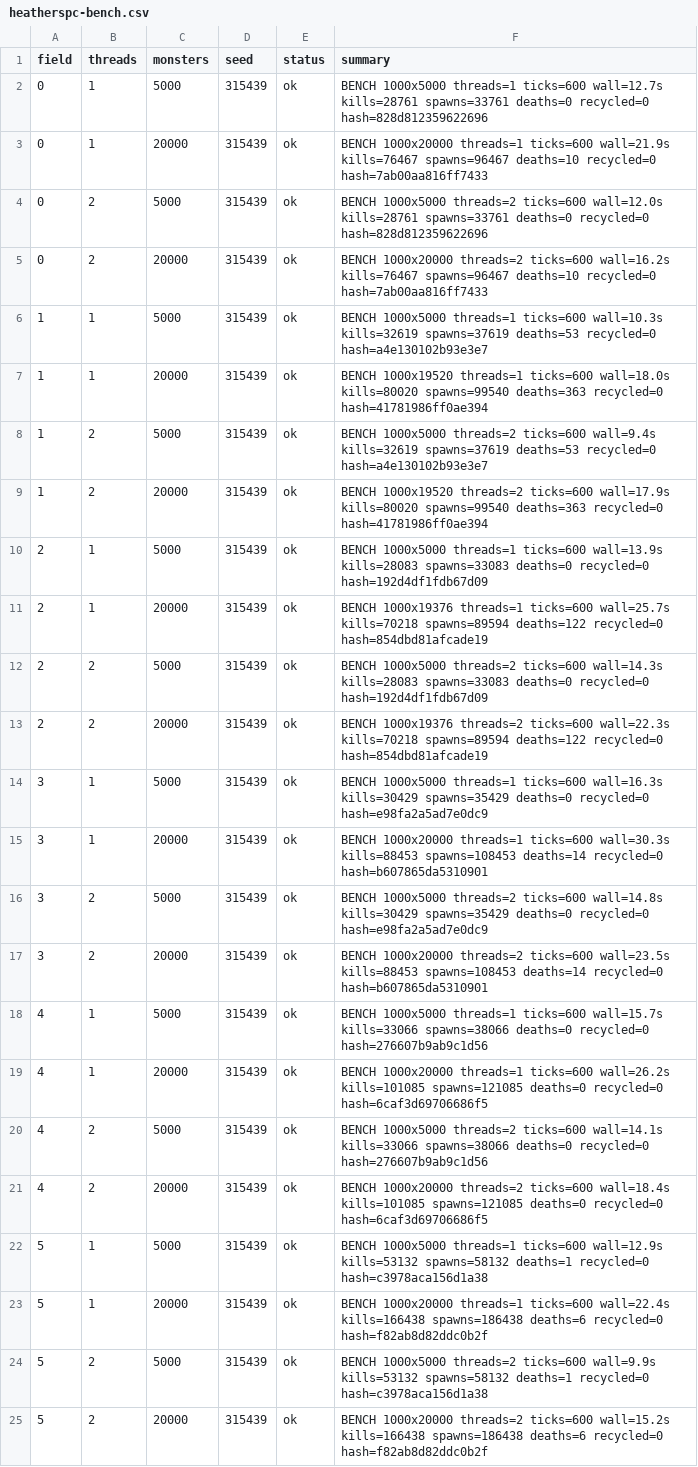
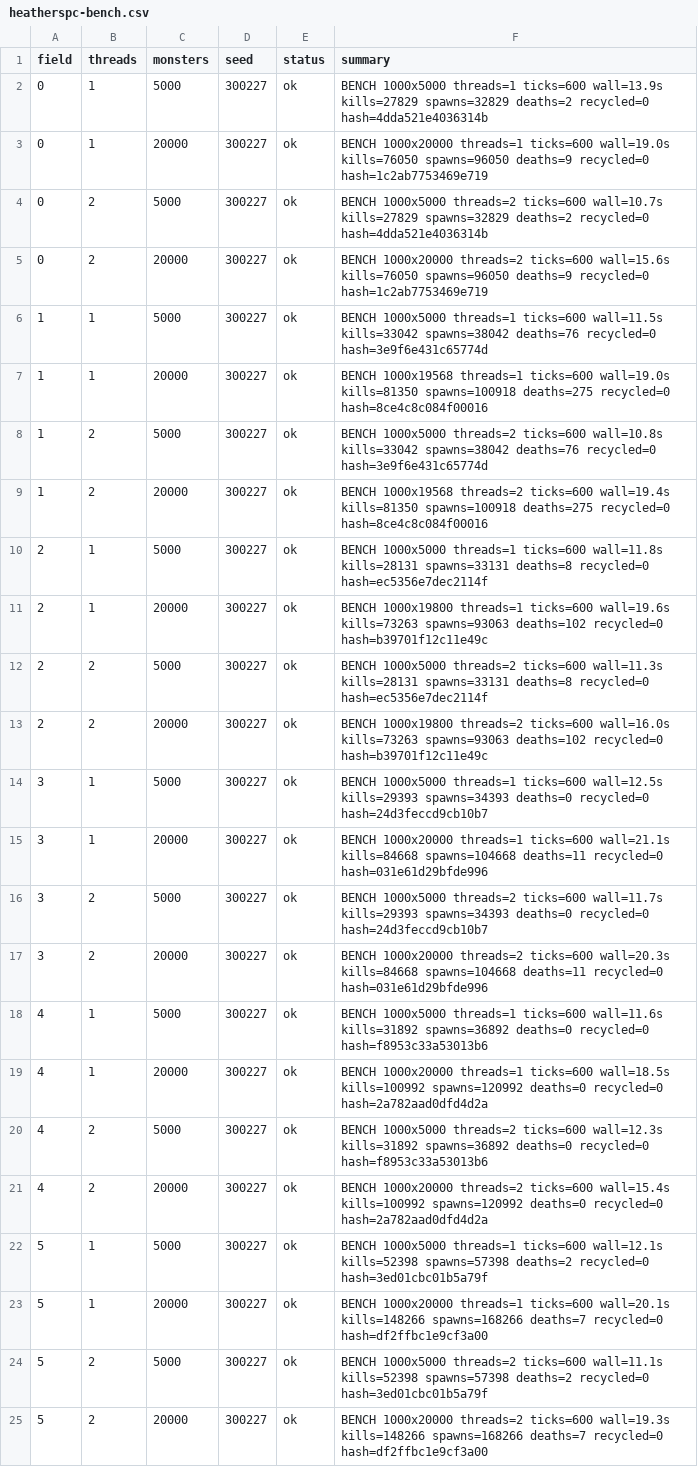
Before and after one commit to Proximo0/MagicSmash, a CSV file: work/261122113700-6513/art/heatherspc-bench.csv, drawn as a sheet; the diff names each change by its address in the sheet, - before the commit and + after, or states it on an @@ line.

Commit message:
heatherspc: job 261122113700-6513 2026-11-26T01:21:26Z

```diff
--- a/work/261122113700-6513/art/heatherspc-bench.csv
+++ b/work/261122113700-6513/art/heatherspc-bench.csv
-D2:D25 (seed): 315439
+D2:D25 (seed): 300227
-F2 (summary): …threads=1 ticks=600 wall=12.7s kills=28761 spawns=33761 deaths=0 recycled=0 hash=828d812359622696
+F2 (summary): …threads=1 ticks=600 wall=13.9s kills=27829 spawns=32829 deaths=2 recycled=0 hash=4dda521e4036314b
-F3 (summary): …threads=1 ticks=600 wall=21.9s kills=76467 spawns=96467 deaths=10 recycled=0 hash=7ab00aa816ff7433
+F3 (summary): …threads=1 ticks=600 wall=19.0s kills=76050 spawns=96050 deaths=9 recycled=0 hash=1c2ab7753469e719
-F4 (summary): …threads=2 ticks=600 wall=12.0s kills=28761 spawns=33761 deaths=0 recycled=0 hash=828d812359622696
+F4 (summary): …threads=2 ticks=600 wall=10.7s kills=27829 spawns=32829 deaths=2 recycled=0 hash=4dda521e4036314b
-F5 (summary): …threads=2 ticks=600 wall=16.2s kills=76467 spawns=96467 deaths=10 recycled=0 hash=7ab00aa816ff7433
+F5 (summary): …threads=2 ticks=600 wall=15.6s kills=76050 spawns=96050 deaths=9 recycled=0 hash=1c2ab7753469e719
-F6 (summary): …threads=1 ticks=600 wall=10.3s kills=32619 spawns=37619 deaths=53 recycled=0 hash=a4e130102b93e3e7
+F6 (summary): …threads=1 ticks=600 wall=11.5s kills=33042 spawns=38042 deaths=76 recycled=0 hash=3e9f6e431c65774d
-F7 (summary): BENCH 1000x19520 threads=1 ticks=600 wall=18.0s kills=80020 spawns=99540 deaths=363 recycled=0 hash=41781986ff0ae394
+F7 (summary): BENCH 1000x19568 threads=1 ticks=600 wall=19.0s kills=81350 spawns=100918 deaths=275 recycled=0 hash=8ce4c8c084f00016
-F8 (summary): …threads=2 ticks=600 wall=9.4s kills=32619 spawns=37619 deaths=53 recycled=0 hash=a4e130102b93e3e7
+F8 (summary): …threads=2 ticks=600 wall=10.8s kills=33042 spawns=38042 deaths=76 recycled=0 hash=3e9f6e431c65774d
-F9 (summary): BENCH 1000x19520 threads=2 ticks=600 wall=17.9s kills=80020 spawns=99540 deaths=363 recycled=0 hash=41781986ff0ae394
+F9 (summary): BENCH 1000x19568 threads=2 ticks=600 wall=19.4s kills=81350 spawns=100918 deaths=275 recycled=0 hash=8ce4c8c084f00016
-F10 (summary): …threads=1 ticks=600 wall=13.9s kills=28083 spawns=33083 deaths=0 recycled=0 hash=192d4df1fdb67d09
+F10 (summary): …threads=1 ticks=600 wall=11.8s kills=28131 spawns=33131 deaths=8 recycled=0 hash=ec5356e7dec2114f
-F11 (summary): BENCH 1000x19376 threads=1 ticks=600 wall=25.7s kills=70218 spawns=89594 deaths=122 recycled=0 hash=854dbd81afcade19
+F11 (summary): BENCH 1000x19800 threads=1 ticks=600 wall=19.6s kills=73263 spawns=93063 deaths=102 recycled=0 hash=b39701f12c11e49c
-F12 (summary): …threads=2 ticks=600 wall=14.3s kills=28083 spawns=33083 deaths=0 recycled=0 hash=192d4df1fdb67d09
+F12 (summary): …threads=2 ticks=600 wall=11.3s kills=28131 spawns=33131 deaths=8 recycled=0 hash=ec5356e7dec2114f
-F13 (summary): BENCH 1000x19376 threads=2 ticks=600 wall=22.3s kills=70218 spawns=89594 deaths=122 recycled=0 hash=854dbd81afcade19
+F13 (summary): BENCH 1000x19800 threads=2 ticks=600 wall=16.0s kills=73263 spawns=93063 deaths=102 recycled=0 hash=b39701f12c11e49c
-F14 (summary): …threads=1 ticks=600 wall=16.3s kills=30429 spawns=35429 deaths=0 recycled=0 hash=e98fa2a5ad7e0dc9
+F14 (summary): …threads=1 ticks=600 wall=12.5s kills=29393 spawns=34393 deaths=0 recycled=0 hash=24d3feccd9cb10b7
-F15 (summary): …threads=1 ticks=600 wall=30.3s kills=88453 spawns=108453 deaths=14 recycled=0 hash=b607865da5310901
+F15 (summary): …threads=1 ticks=600 wall=21.1s kills=84668 spawns=104668 deaths=11 recycled=0 hash=031e61d29bfde996
-F16 (summary): …threads=2 ticks=600 wall=14.8s kills=30429 spawns=35429 deaths=0 recycled=0 hash=e98fa2a5ad7e0dc9
+F16 (summary): …threads=2 ticks=600 wall=11.7s kills=29393 spawns=34393 deaths=0 recycled=0 hash=24d3feccd9cb10b7
-F17 (summary): …threads=2 ticks=600 wall=23.5s kills=88453 spawns=108453 deaths=14 recycled=0 hash=b607865da5310901
+F17 (summary): …threads=2 ticks=600 wall=20.3s kills=84668 spawns=104668 deaths=11 recycled=0 hash=031e61d29bfde996
-F18 (summary): …threads=1 ticks=600 wall=15.7s kills=33066 spawns=38066 deaths=0 recycled=0 hash=276607b9ab9c1d56
+F18 (summary): …threads=1 ticks=600 wall=11.6s kills=31892 spawns=36892 deaths=0 recycled=0 hash=f8953c33a53013b6
-F19 (summary): …threads=1 ticks=600 wall=26.2s kills=101085 spawns=121085 deaths=0 recycled=0 hash=6caf3d69706686f5
+F19 (summary): …threads=1 ticks=600 wall=18.5s kills=100992 spawns=120992 deaths=0 recycled=0 hash=2a782aad0dfd4d2a
-F20 (summary): …threads=2 ticks=600 wall=14.1s kills=33066 spawns=38066 deaths=0 recycled=0 hash=276607b9ab9c1d56
+F20 (summary): …threads=2 ticks=600 wall=12.3s kills=31892 spawns=36892 deaths=0 recycled=0 hash=f8953c33a53013b6
-F21 (summary): …threads=2 ticks=600 wall=18.4s kills=101085 spawns=121085 deaths=0 recycled=0 hash=6caf3d69706686f5
+F21 (summary): …threads=2 ticks=600 wall=15.4s kills=100992 spawns=120992 deaths=0 recycled=0 hash=2a782aad0dfd4d2a
-F22 (summary): …threads=1 ticks=600 wall=12.9s kills=53132 spawns=58132 deaths=1 recycled=0 hash=c3978aca156d1a38
+F22 (summary): …threads=1 ticks=600 wall=12.1s kills=52398 spawns=57398 deaths=2 recycled=0 hash=3ed01cbc01b5a79f
-F23 (summary): …threads=1 ticks=600 wall=22.4s kills=166438 spawns=186438 deaths=6 recycled=0 hash=f82ab8d82ddc0b2f
+F23 (summary): …threads=1 ticks=600 wall=20.1s kills=148266 spawns=168266 deaths=7 recycled=0 hash=df2ffbc1e9cf3a00
-F24 (summary): …threads=2 ticks=600 wall=9.9s kills=53132 spawns=58132 deaths=1 recycled=0 hash=c3978aca156d1a38
+F24 (summary): …threads=2 ticks=600 wall=11.1s kills=52398 spawns=57398 deaths=2 recycled=0 hash=3ed01cbc01b5a79f
-F25 (summary): …threads=2 ticks=600 wall=15.2s kills=166438 spawns=186438 deaths=6 recycled=0 hash=f82ab8d82ddc0b2f
+F25 (summary): …threads=2 ticks=600 wall=19.3s kills=148266 spawns=168266 deaths=7 recycled=0 hash=df2ffbc1e9cf3a00
```
Also changed, not shown: 1 other file.
